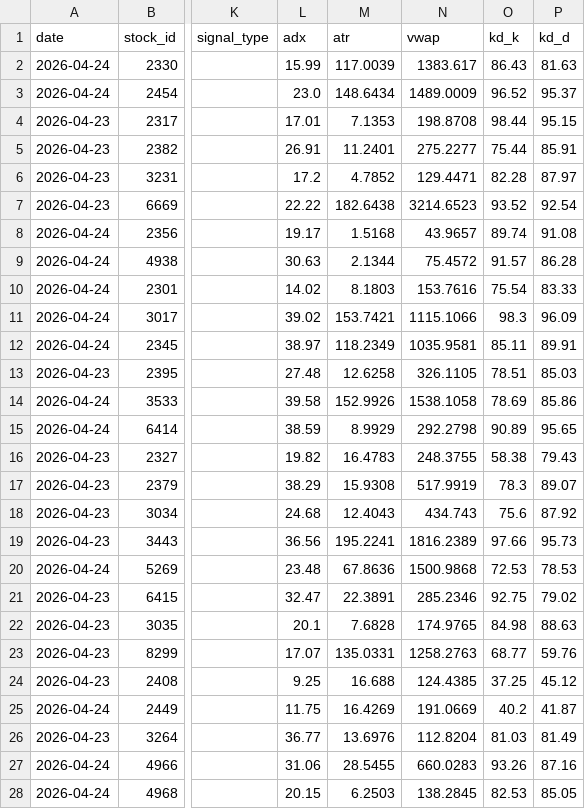
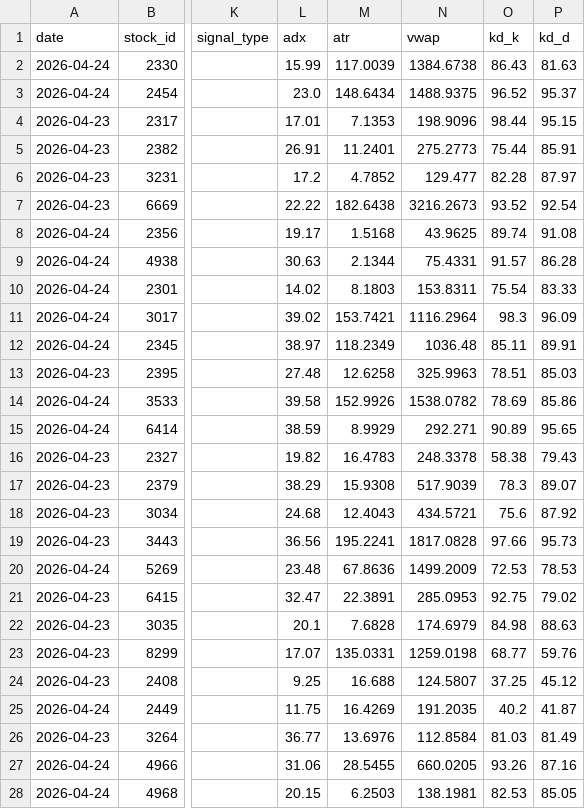
Before and after one commit to a553971-star/banshi-system, a CSV file: latest_decisions.csv, drawn as a sheet; only a part is shown, gaps mark what is left out; the diff covers the shown part only; the diff names each change by its address in the sheet, - before the commit and + after, or states it on an @@ line.

```diff
--- a/latest_decisions.csv
+++ b/latest_decisions.csv
-N2 (vwap): 1383.617
+N2 (vwap): 1384.6738
-N3 (vwap): 1489.0009
+N3 (vwap): 1488.9375
-N4 (vwap): 198.8708
+N4 (vwap): 198.9096
-N5 (vwap): 275.2277
+N5 (vwap): 275.2773
-N6 (vwap): 129.4471
+N6 (vwap): 129.477
-N7 (vwap): 3214.6523
+N7 (vwap): 3216.2673
-N8 (vwap): 43.9657
+N8 (vwap): 43.9625
-N9 (vwap): 75.4572
+N9 (vwap): 75.4331
-N10 (vwap): 153.7616
+N10 (vwap): 153.8311
-N11 (vwap): 1115.1066
+N11 (vwap): 1116.2964
-N12 (vwap): 1035.9581
+N12 (vwap): 1036.48
-N13 (vwap): 326.1105
+N13 (vwap): 325.9963
-N14 (vwap): 1538.1058
+N14 (vwap): 1538.0782
-N15 (vwap): 292.2798
+N15 (vwap): 292.271
-N16 (vwap): 248.3755
+N16 (vwap): 248.3378
-N17 (vwap): 517.9919
+N17 (vwap): 517.9039
-N18 (vwap): 434.743
+N18 (vwap): 434.5721
-N19 (vwap): 1816.2389
+N19 (vwap): 1817.0828
-N20 (vwap): 1500.9868
+N20 (vwap): 1499.2009
-N21 (vwap): 285.2346
+N21 (vwap): 285.0953
-N22 (vwap): 174.9765
+N22 (vwap): 174.6979
-N23 (vwap): 1258.2763
+N23 (vwap): 1259.0198
-N24 (vwap): 124.4385
+N24 (vwap): 124.5807
-N25 (vwap): 191.0669
+N25 (vwap): 191.2035
-N26 (vwap): 112.8204
+N26 (vwap): 112.8584
-N27 (vwap): 660.0283
+N27 (vwap): 660.0205
-N28 (vwap): 138.2845
+N28 (vwap): 138.1981
```
Also changed, not shown: 45 edited cells elsewhere in this file, state_log.csv.
